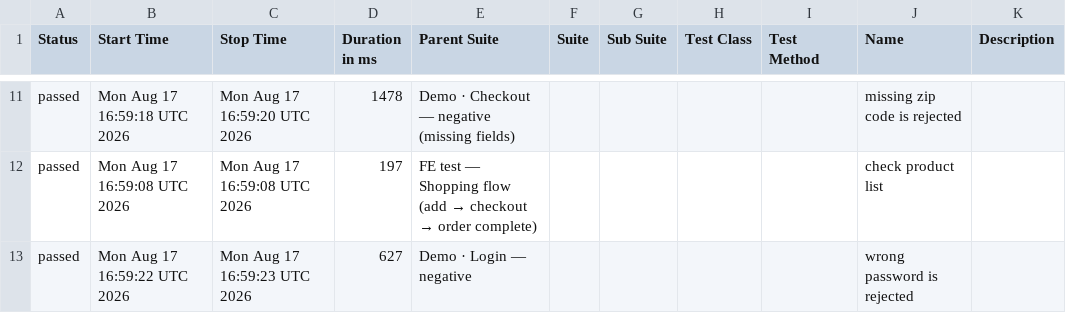
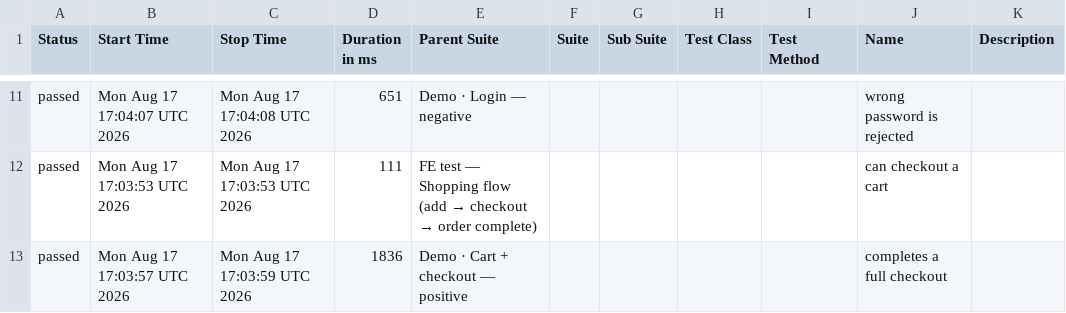
Before and after one commit to milacekmartin/professional-test-automation, a CSV file: cypress/data/suites.csv, drawn as a sheet; only a part is shown, gaps mark what is left out; the diff covers the shown part only.

```diff
--- a/cypress/data/suites.csv
+++ b/cypress/data/suites.csv
@@ -11,3 +11,3 @@
-"passed","Mon Aug 17 16:59:18 UTC 2026","Mon Aug 17 16:59:20 UTC 2026","1478","Demo · Checkout — negative (missing fields)","","","","","missing zip code is rejected",""
-"passed","Mon Aug 17 16:59:08 UTC 2026","Mon Aug 17 16:59:08 UTC 2026","197","FE test — Shopping flow (add → checkout → order complete)","","","","","check product list",""
-"passed","Mon Aug 17 16:59:22 UTC 2026","Mon Aug 17 16:59:23 UTC 2026","627","Demo · Login — negative","","","","","wrong password is rejected",""
+"passed","Mon Aug 17 17:04:07 UTC 2026","Mon Aug 17 17:04:08 UTC 2026","651","Demo · Login — negative","","","","","wrong password is rejected",""
+"passed","Mon Aug 17 17:03:53 UTC 2026","Mon Aug 17 17:03:53 UTC 2026","111","FE test — Shopping flow (add → checkout → order complete)","","","","","can checkout a cart",""
+"passed","Mon Aug 17 17:03:57 UTC 2026","Mon Aug 17 17:03:59 UTC 2026","1836","Demo · Cart + checkout — positive","","","","","completes a full checkout",""
```
Also changed, not shown: 2 added rows, 2 removed rows and 29 edited cells elsewhere in this file, 34 other files.
